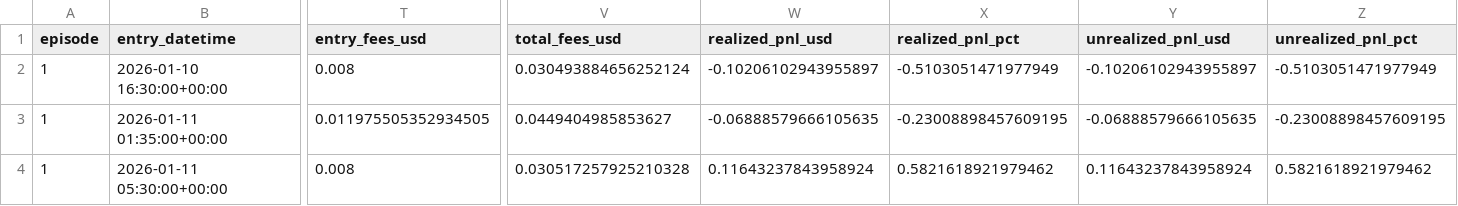
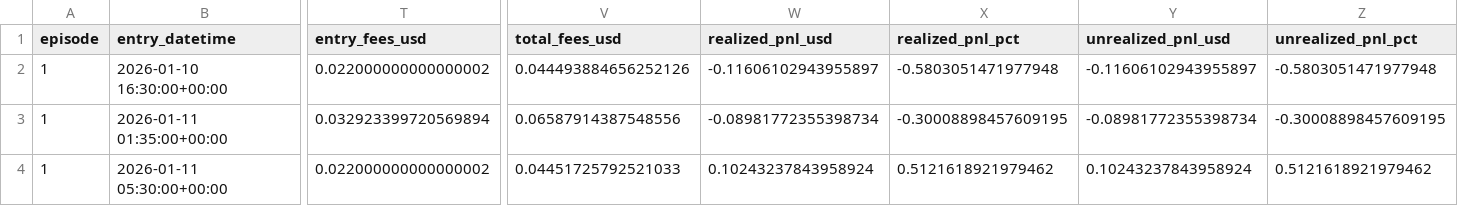
Before and after one commit to Sanselll/CryptoArbitrage, a CSV file: ml_pipeline/trades_inference.csv, drawn as a sheet; only a part is shown, gaps mark what is left out; the diff covers the shown part only; the diff names each change by its address in the sheet, - before the commit and + after, or states it on an @@ line.

```diff
--- a/ml_pipeline/trades_inference.csv
+++ b/ml_pipeline/trades_inference.csv
-T2 (entry_fees_usd): 0.008
+T2 (entry_fees_usd): 0.022000000000000002
-V2 (total_fees_usd): 0.030493884656252124
+V2 (total_fees_usd): 0.044493884656252126
-W2 (realized_pnl_usd): -0.10206102943955897
+W2 (realized_pnl_usd): -0.11606102943955897
-X2 (realized_pnl_pct): -0.5103051471977949
+X2 (realized_pnl_pct): -0.5803051471977948
-Y2 (unrealized_pnl_usd): -0.10206102943955897
+Y2 (unrealized_pnl_usd): -0.11606102943955897
-Z2 (unrealized_pnl_pct): -0.5103051471977949
+Z2 (unrealized_pnl_pct): -0.5803051471977948
-T3 (entry_fees_usd): 0.011975505352934505
+T3 (entry_fees_usd): 0.032923399720569894
-V3 (total_fees_usd): 0.0449404985853627
+V3 (total_fees_usd): 0.06587914387548556
-W3 (realized_pnl_usd): -0.06888579666105635
+W3 (realized_pnl_usd): -0.08981772355398734
-X3 (realized_pnl_pct): -0.23008898457609195
+X3 (realized_pnl_pct): -0.30008898457609195
-Y3 (unrealized_pnl_usd): -0.06888579666105635
+Y3 (unrealized_pnl_usd): -0.08981772355398734
-Z3 (unrealized_pnl_pct): -0.23008898457609195
+Z3 (unrealized_pnl_pct): -0.30008898457609195
-T4 (entry_fees_usd): 0.008
+T4 (entry_fees_usd): 0.022000000000000002
-V4 (total_fees_usd): 0.030517257925210328
+V4 (total_fees_usd): 0.04451725792521033
-W4 (realized_pnl_usd): 0.11643237843958924
+W4 (realized_pnl_usd): 0.10243237843958924
-X4 (realized_pnl_pct): 0.5821618921979462
+X4 (realized_pnl_pct): 0.5121618921979462
-Y4 (unrealized_pnl_usd): 0.11643237843958924
+Y4 (unrealized_pnl_usd): 0.10243237843958924
-Z4 (unrealized_pnl_pct): 0.5821618921979462
+Z4 (unrealized_pnl_pct): 0.5121618921979462
```
Also changed, not shown: 5 edited cells elsewhere in this file, ml_pipeline/test_inference_funding_details.csv, 5 other files.
